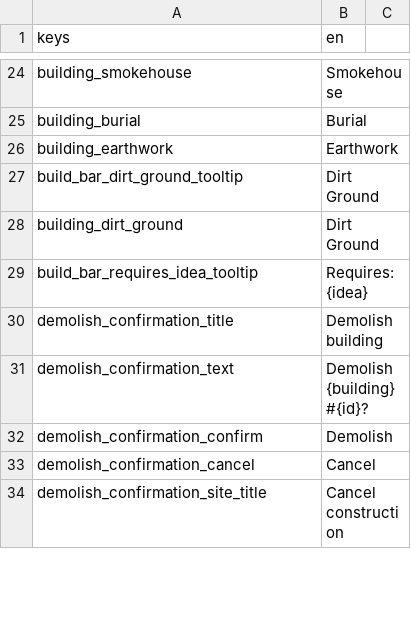
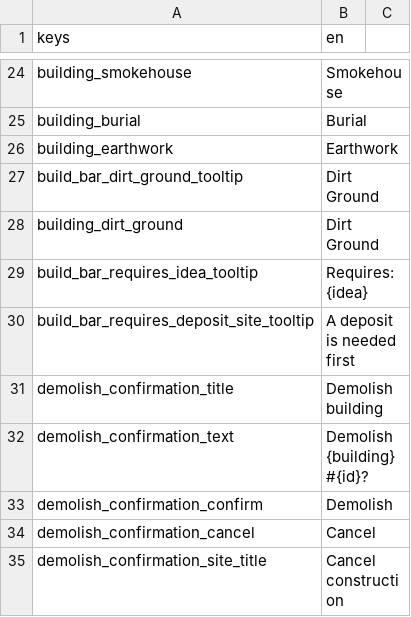
Before and after one commit to Franz1979/TheSecondBeginning, a CSV file: translations/strings.en.csv, drawn as a sheet; only a part is shown, gaps mark what is left out; the diff names each change by its address in the sheet, - before the commit and + after, or states it on an @@ line.

```diff
--- a/translations/strings.en.csv
+++ b/translations/strings.en.csv
+row 30: build_bar_requires_deposit_site_tooltip | A deposit is needed first
```
Also changed, not shown: translations/strings.csv, 13 other files.
